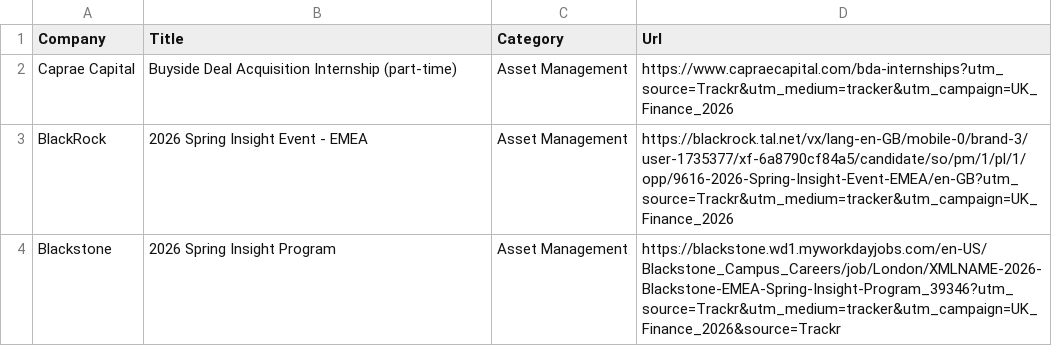
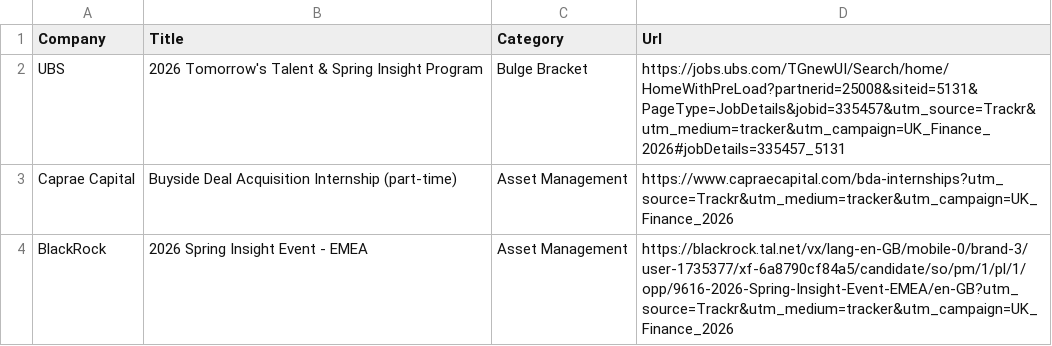
Before and after one commit to ludovicstvys/SpringIntern, a CSV file: processus_ouverts.csv, drawn as a sheet; only a part is shown; the shorter side is filled out with more unchanged rows.

```diff
--- a/processus_ouverts.csv
+++ b/processus_ouverts.csv
@@ -1,2 +1,3 @@
 Company,Title,Category,Url
+UBS,2026 Tomorrow's Talent & Spring Insight Program,Bulge Bracket,https://jobs.ubs.com/TGnewUI/Search/home/HomeWithPreLoad?partnerid=25008&siteid=5131&PageType=JobDetails&jobid=335457&utm_source=Trackr&utm_medium=tracker&utm_campaign=UK_Finance_2026#jobDetails=335457_5131
 Caprae Capital,Buyside Deal Acquisition Internship (part-time),Asset Management,https://www.capraecapital.com/bda-internships?utm_source=Trackr&utm_medium=tracker&utm_campaign=UK_Finance_2026
```
